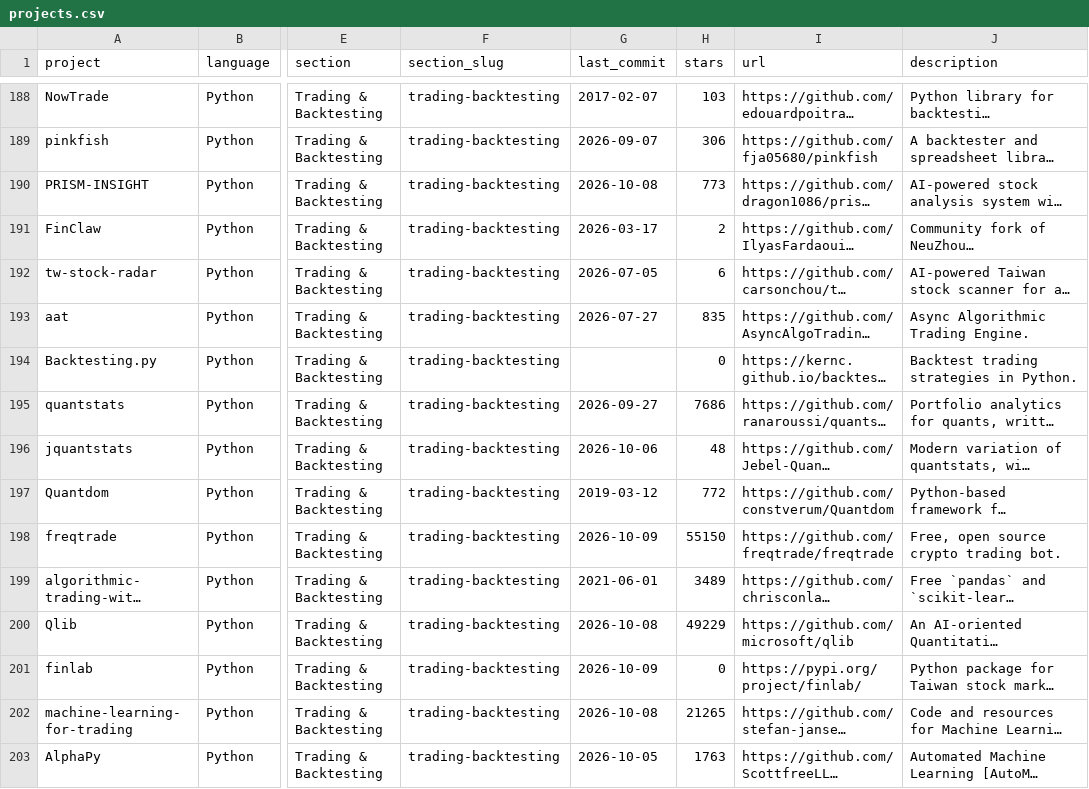
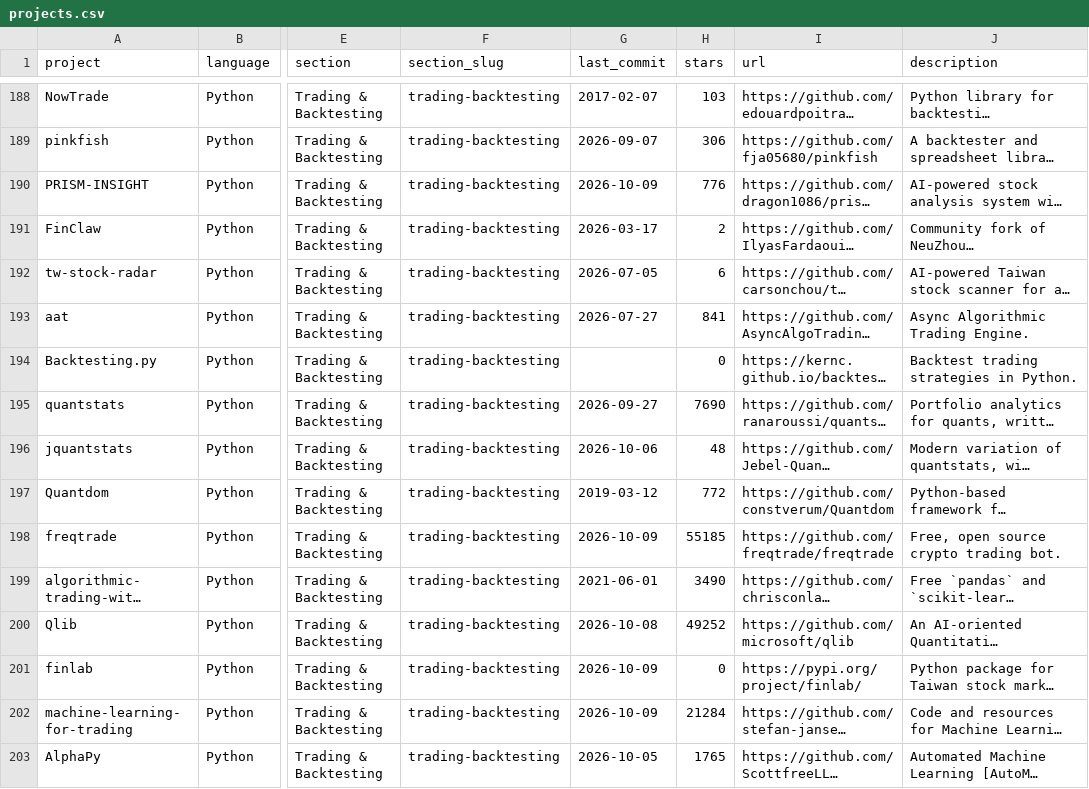
Before and after one commit to presscafe/awesome-quant, a CSV file: projects.csv, drawn as a sheet; only a part is shown, gaps mark what is left out; long unchanged cells end in …; the diff covers the shown part only; the diff names each change by its address in the sheet, - before the commit and + after, or states it on an @@ line.

```diff
--- a/projects.csv
+++ b/projects.csv
-G190 (last_commit): 2026-10-08
+G190 (last_commit): 2026-10-09
-H190 (stars): 773
+H190 (stars): 776
-H193 (stars): 835
+H193 (stars): 841
-H195 (stars): 7686
+H195 (stars): 7690
-H198 (stars): 55150
+H198 (stars): 55185
-H199 (stars): 3489
+H199 (stars): 3490
-H200 (stars): 49229
+H200 (stars): 49252
-G202 (last_commit): 2026-10-08
+G202 (last_commit): 2026-10-09
-H202 (stars): 21265
+H202 (stars): 21284
-H203 (stars): 1763
+H203 (stars): 1765
```
Also changed, not shown: 146 edited cells elsewhere in this file, 1 other file.
